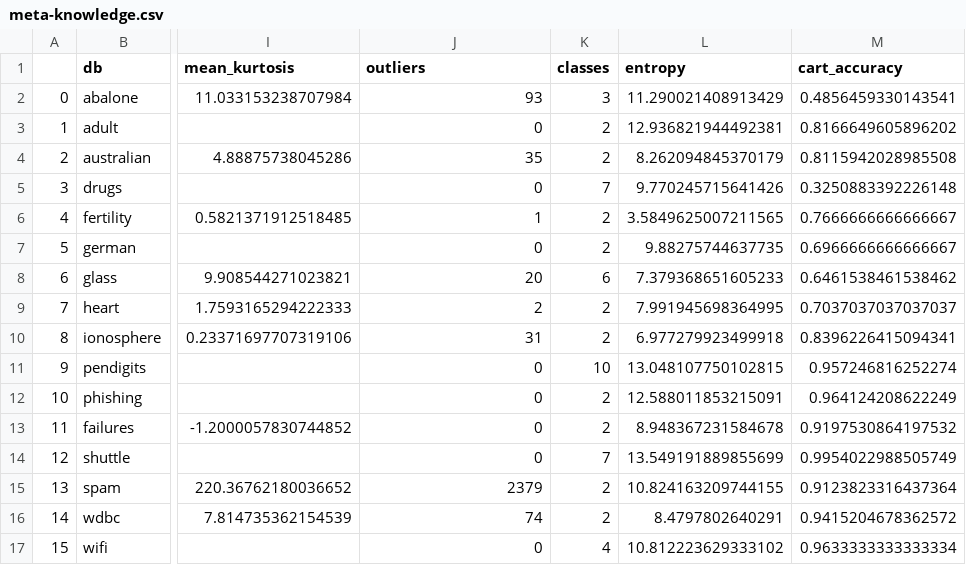
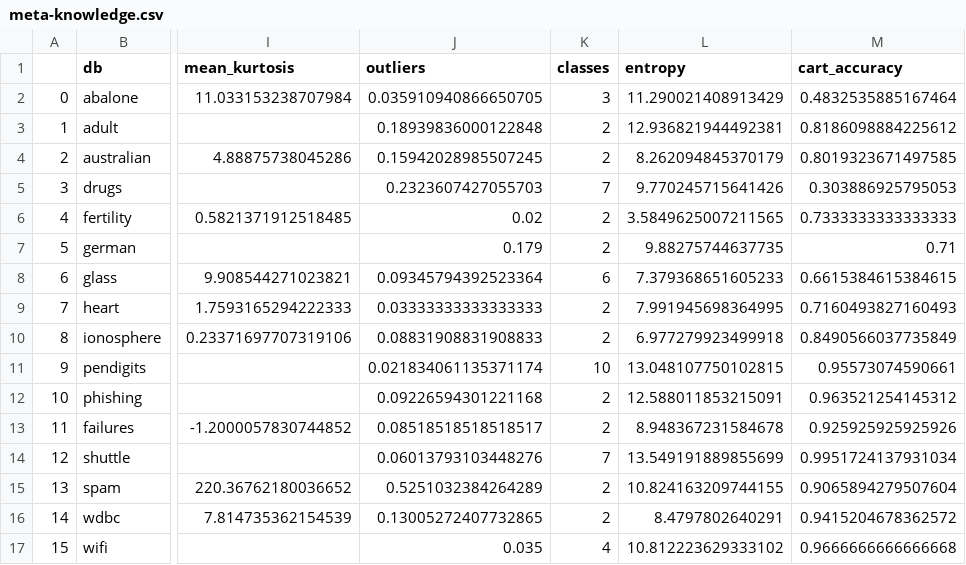
Before and after one commit to LimaRocha19/meta-learning, a CSV file: results/meta-knowledge.csv, drawn as a sheet; only a part is shown, gaps mark what is left out; the diff covers the shown part only; the diff names each change by its address in the sheet, - before the commit and + after, or states it on an @@ line.

Commit message:
Outliers ratio

```diff
--- a/results/meta-knowledge.csv
+++ b/results/meta-knowledge.csv
-J2 (outliers): 93
+J2 (outliers): 0.035910940866650705
-M2 (cart_accuracy): 0.4856459330143541
+M2 (cart_accuracy): 0.4832535885167464
-J3 (outliers): 0
+J3 (outliers): 0.18939836000122848
-M3 (cart_accuracy): 0.8166649605896202
+M3 (cart_accuracy): 0.8186098884225612
-J4 (outliers): 35
+J4 (outliers): 0.15942028985507245
-M4 (cart_accuracy): 0.8115942028985508
+M4 (cart_accuracy): 0.8019323671497585
-J5 (outliers): 0
+J5 (outliers): 0.2323607427055703
-M5 (cart_accuracy): 0.3250883392226148
+M5 (cart_accuracy): 0.303886925795053
-J6 (outliers): 1
+J6 (outliers): 0.02
-M6 (cart_accuracy): 0.7666666666666667
+M6 (cart_accuracy): 0.7333333333333333
-J7 (outliers): 0
+J7 (outliers): 0.179
-M7 (cart_accuracy): 0.6966666666666667
+M7 (cart_accuracy): 0.71
-J8 (outliers): 20
+J8 (outliers): 0.09345794392523364
-M8 (cart_accuracy): 0.6461538461538462
+M8 (cart_accuracy): 0.6615384615384615
-J9 (outliers): 2
+J9 (outliers): 0.03333333333333333
-M9 (cart_accuracy): 0.7037037037037037
+M9 (cart_accuracy): 0.7160493827160493
-J10 (outliers): 31
+J10 (outliers): 0.08831908831908833
-M10 (cart_accuracy): 0.8396226415094341
+M10 (cart_accuracy): 0.8490566037735849
-J11 (outliers): 0
+J11 (outliers): 0.021834061135371174
-M11 (cart_accuracy): 0.957246816252274
+M11 (cart_accuracy): 0.95573074590661
-J12 (outliers): 0
+J12 (outliers): 0.09226594301221168
-M12 (cart_accuracy): 0.964124208622249
+M12 (cart_accuracy): 0.963521254145312
-J13 (outliers): 0
+J13 (outliers): 0.08518518518518517
-M13 (cart_accuracy): 0.9197530864197532
+M13 (cart_accuracy): 0.925925925925926
-J14 (outliers): 0
+J14 (outliers): 0.06013793103448276
-M14 (cart_accuracy): 0.9954022988505749
+M14 (cart_accuracy): 0.9951724137931034
-J15 (outliers): 2379
+J15 (outliers): 0.5251032384264289
-M15 (cart_accuracy): 0.9123823316437364
+M15 (cart_accuracy): 0.9065894279507604
-J16 (outliers): 74
+J16 (outliers): 0.13005272407732865
-J17 (outliers): 0
+J17 (outliers): 0.035
-M17 (cart_accuracy): 0.9633333333333334
+M17 (cart_accuracy): 0.9666666666666668
```
Also changed, not shown: 12 edited cells elsewhere in this file, metadata/abalone.csv, metadata/adult.csv, 24 other files.
